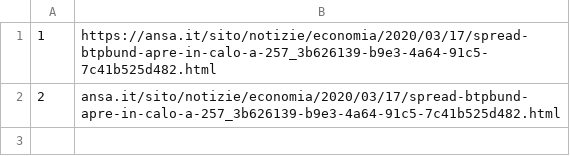
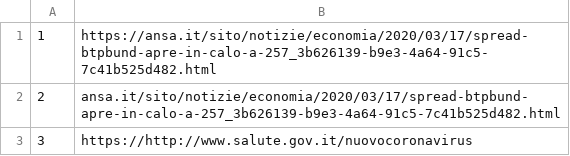
Before and after one commit to alexcascavilla/Corona-files, a CSV file: files.csv, drawn as a sheet; the diff names each change by its address in the sheet, - before the commit and + after, or states it on an @@ line.

Commit message:
Update files.csv

```diff
--- a/files.csv
+++ b/files.csv
+row 3: 3 | https://http://www.salute.gov.it/nuovocoronavirus
```
